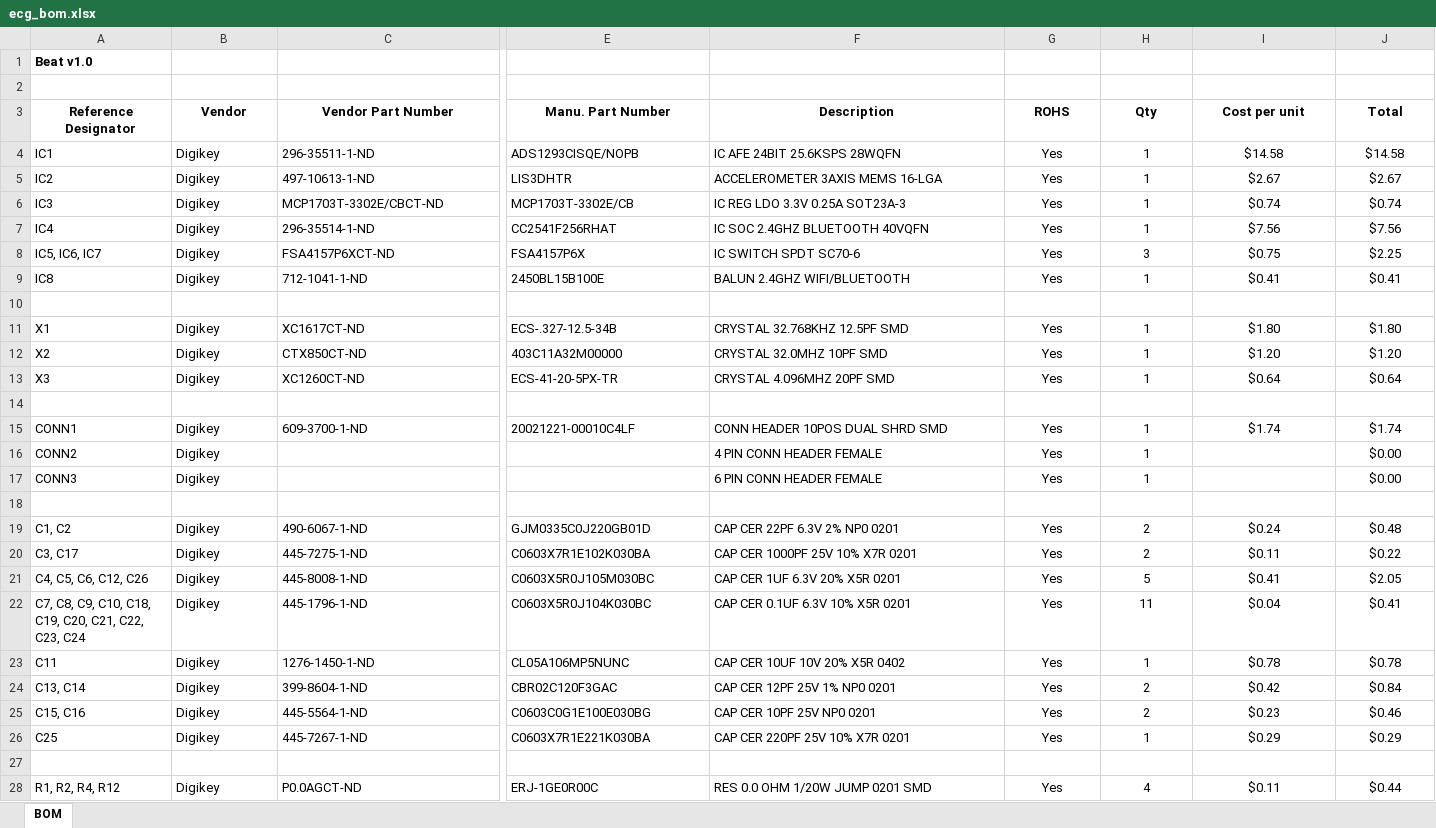
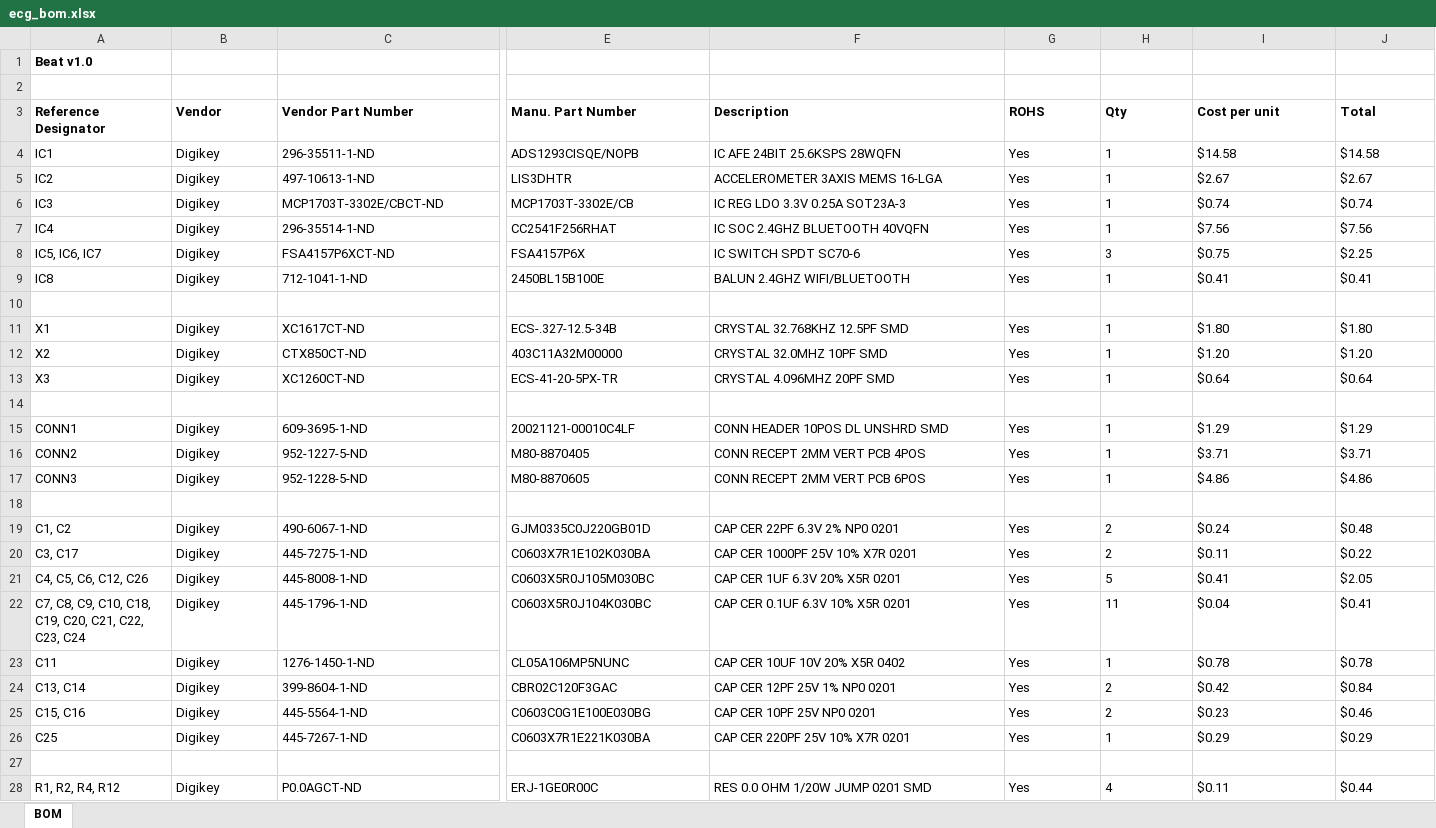
Before and after one commit to ehealthinnovation/ECG_Hardware, an Excel workbook: doc/ecg_bom.xlsx, sheet BOM, drawn as a sheet; only a part is shown, gaps mark what is left out; values as stored, in another font and other column widths than the file's, no borders; the diff covers the shown part only; the diff names each change by its address in the sheet, - before the commit and + after, or states it on an @@ line.

```diff
--- a/doc/ecg_bom.xlsx (sheet BOM)
+++ b/doc/ecg_bom.xlsx (sheet BOM)
-A3:J3 alignment: center
+A3:J3 alignment: left
-G4:J9 alignment: center
+G4:J9 alignment: left
-G11:J13 alignment: center
+G11:J13 alignment: left
-C15 (Vendor Part Number): 609-3700-1-ND
+C15 (Vendor Part Number): 609-3695-1-ND
-E15 (Manu. Part Number): 20021221-00010C4LF
+E15 (Manu. Part Number): 20021121-00010C4LF
-F15 (Description): CONN HEADER 10POS DUAL SHRD SMD
+F15 (Description): CONN HEADER 10POS DL UNSHRD SMD
-G15:J15 alignment: center
+G15:J15 alignment: left
-I15 (Cost per unit): $1.74
+I15 (Cost per unit): $1.29
-J15 (Total): $1.74
+J15 (Total): $1.29
-C16 (Vendor Part Number): (empty)
+C16 (Vendor Part Number): 952-1227-5-ND
-E16 (Manu. Part Number): (empty)
+E16 (Manu. Part Number): M80-8870405
-F16 (Description): 4 PIN CONN HEADER FEMALE
+F16 (Description): CONN RECEPT 2MM VERT PCB 4POS
-G16:H17 alignment: center
+G16:H17 alignment: left
-I16 (Cost per unit): (empty)
+I16 (Cost per unit): $3.71
-J16 (Total): $0.00
+J16 (Total): $3.71
-J16:J17 alignment: center
+J16:J17 alignment: left
-C17 (Vendor Part Number): (empty)
+C17 (Vendor Part Number): 952-1228-5-ND
-E17 (Manu. Part Number): (empty)
+E17 (Manu. Part Number): M80-8870605
-F17 (Description): 6 PIN CONN HEADER FEMALE
+F17 (Description): CONN RECEPT 2MM VERT PCB 6POS
-I17 (Cost per unit): (empty)
+I17 (Cost per unit): $4.86
-J17 (Total): $0.00
+J17 (Total): $4.86
-G19:J26 alignment: center
+G19:J26 alignment: left
-G28:J28 alignment: center
+G28:J28 alignment: left
```
Also changed, not shown: 2 added rows, 2 removed rows, 1 edited cell and cell formats elsewhere in this sheet.
